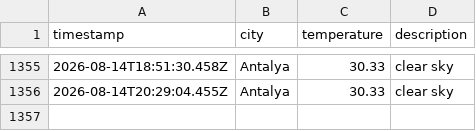
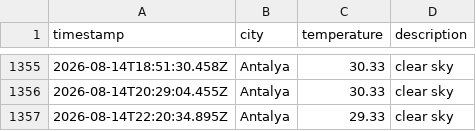
Before and after one commit to Mohab-Khalifa/weatherAppJS, a CSV file: data/weather_log.csv, drawn as a sheet; only a part is shown, gaps mark what is left out.

```diff
--- a/data/weather_log.csv
+++ b/data/weather_log.csv
@@ -1356 +1356,2 @@ timestamp,city,temperature,description
 2026-08-14T20:29:04.455Z,Antalya,30.33,clear sky
+2026-08-14T22:20:34.895Z,Antalya,29.33,clear sky
```
Also changed, not shown: 1 other file.
